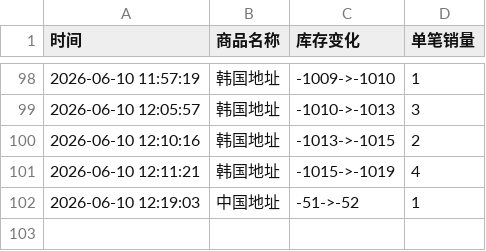
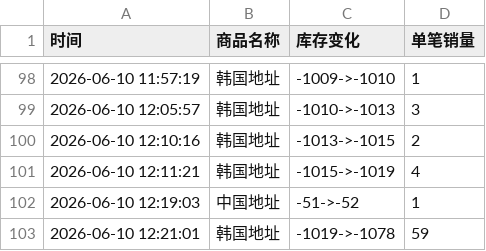
Before and after one commit to Juineii/riize_k40619, a CSV file: 团体手渡.csv, drawn as a sheet; only a part is shown, gaps mark what is left out.

Commit message:
自动更新数据 2026-06-10 12:21:48

```diff
--- a/团体手渡.csv
+++ b/团体手渡.csv
@@ -102 +102,2 @@
 2026-06-10 12:19:03,中国地址,-51->-52,1
+2026-06-10 12:21:01,韩国地址,-1019->-1078,59
```
